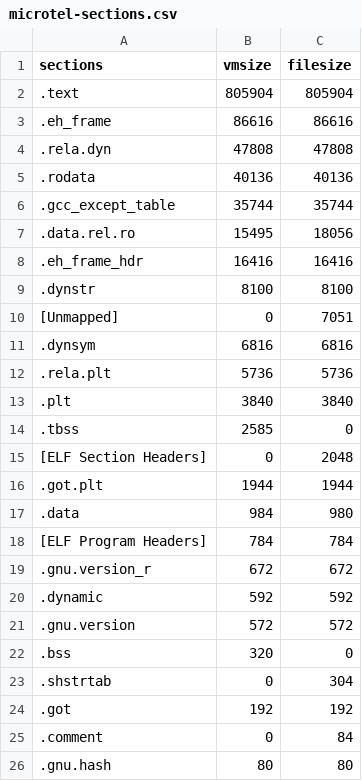
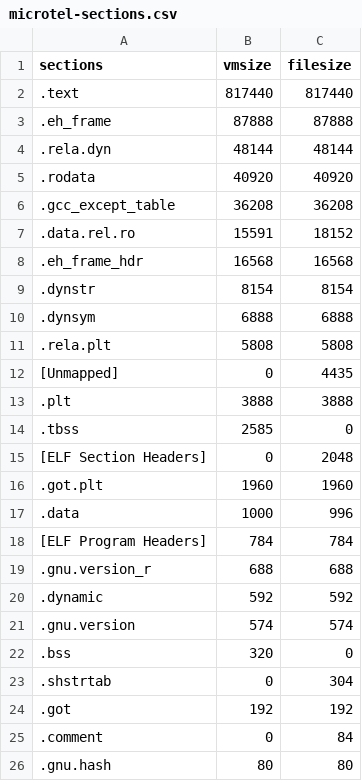
Before and after one commit to microtel-org/microtel, a CSV file: docs/bench-results/sizes/microtel-sections.csv, drawn as a sheet; only a part is shown.

```diff
--- a/docs/bench-results/sizes/microtel-sections.csv
+++ b/docs/bench-results/sizes/microtel-sections.csv
@@ -1,22 +1,22 @@
 sections,vmsize,filesize
-.text,805904,805904
-.eh_frame,86616,86616
-.rela.dyn,47808,47808
-.rodata,40136,40136
-.gcc_except_table,35744,35744
-.data.rel.ro,15495,18056
-.eh_frame_hdr,16416,16416
-.dynstr,8100,8100
-[Unmapped],0,7051
-.dynsym,6816,6816
-.rela.plt,5736,5736
-.plt,3840,3840
+.text,817440,817440
+.eh_frame,87888,87888
+.rela.dyn,48144,48144
+.rodata,40920,40920
+.gcc_except_table,36208,36208
+.data.rel.ro,15591,18152
+.eh_frame_hdr,16568,16568
+.dynstr,8154,8154
+.dynsym,6888,6888
+.rela.plt,5808,5808
+[Unmapped],0,4435
+.plt,3888,3888
 .tbss,2585,0
 [ELF Section Headers],0,2048
-.got.plt,1944,1944
-.data,984,980
+.got.plt,1960,1960
+.data,1000,996
 [ELF Program Headers],784,784
-.gnu.version_r,672,672
+.gnu.version_r,688,688
 .dynamic,592,592
-.gnu.version,572,572
+.gnu.version,574,574
 .bss,320,0
```
Also changed, not shown: docs/bench-results/sizes/microtel-compileunits.csv, docs/bench-results/sizes/microtel-cu-symbols.csv, 5 other files.
